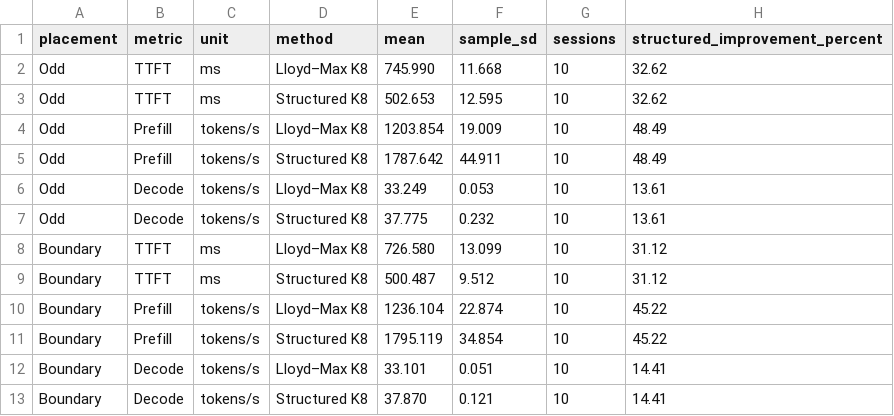
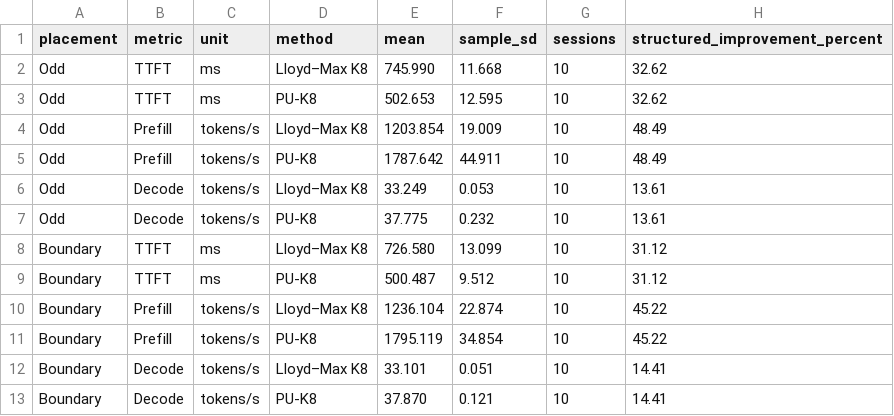
Before and after one commit to HANJEONGWOO/ICEIC2027_Overleaf_Ready, a CSV file: figures/kv_cache_performance.csv, drawn as a sheet.

```diff
--- a/figures/kv_cache_performance.csv
+++ b/figures/kv_cache_performance.csv
@@ -2,12 +2,12 @@ placement,metric,unit,method,mean,sample_sd,sessions,structured_improvement_perc
 Odd,TTFT,ms,Lloyd–Max K8,745.990,11.668,10,32.62
-Odd,TTFT,ms,Structured K8,502.653,12.595,10,32.62
+Odd,TTFT,ms,PU-K8,502.653,12.595,10,32.62
 Odd,Prefill,tokens/s,Lloyd–Max K8,1203.854,19.009,10,48.49
-Odd,Prefill,tokens/s,Structured K8,1787.642,44.911,10,48.49
+Odd,Prefill,tokens/s,PU-K8,1787.642,44.911,10,48.49
 Odd,Decode,tokens/s,Lloyd–Max K8,33.249,0.053,10,13.61
-Odd,Decode,tokens/s,Structured K8,37.775,0.232,10,13.61
+Odd,Decode,tokens/s,PU-K8,37.775,0.232,10,13.61
 Boundary,TTFT,ms,Lloyd–Max K8,726.580,13.099,10,31.12
-Boundary,TTFT,ms,Structured K8,500.487,9.512,10,31.12
+Boundary,TTFT,ms,PU-K8,500.487,9.512,10,31.12
 Boundary,Prefill,tokens/s,Lloyd–Max K8,1236.104,22.874,10,45.22
-Boundary,Prefill,tokens/s,Structured K8,1795.119,34.854,10,45.22
+Boundary,Prefill,tokens/s,PU-K8,1795.119,34.854,10,45.22
 Boundary,Decode,tokens/s,Lloyd–Max K8,33.101,0.051,10,14.41
-Boundary,Decode,tokens/s,Structured K8,37.870,0.121,10,14.41
+Boundary,Decode,tokens/s,PU-K8,37.870,0.121,10,14.41
```
Also changed, not shown: figures/kv_cache_codec_costs.csv, figures/kv_cache_niah_extraction.csv, 19 other files.
